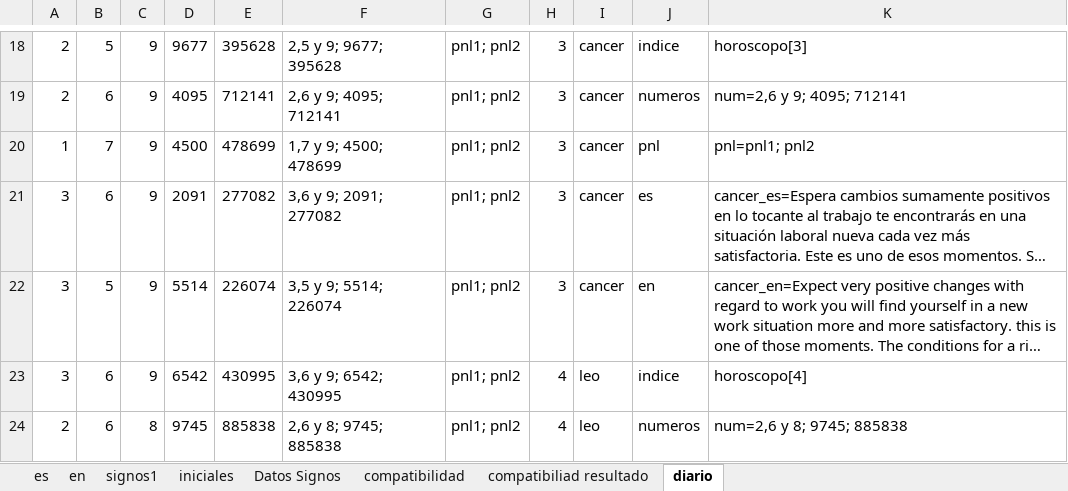
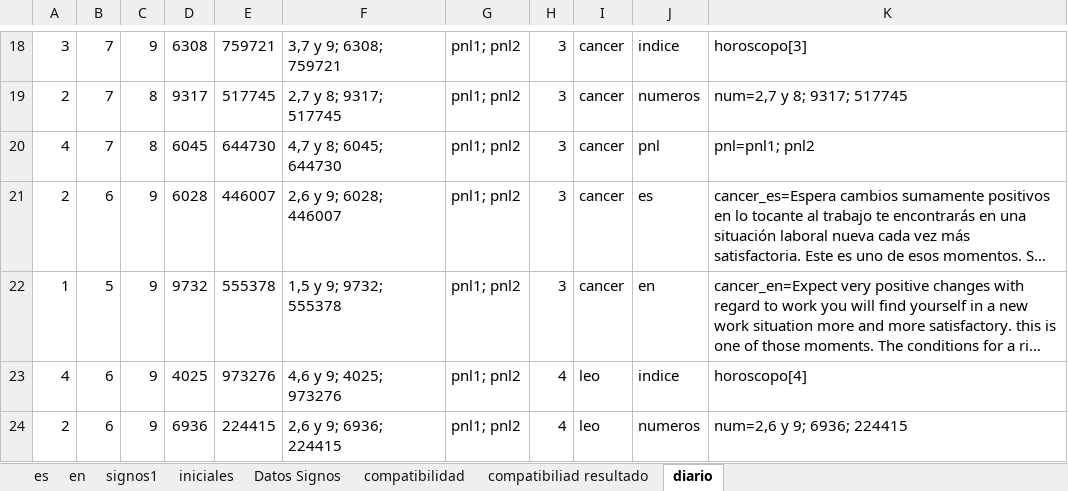
Before and after one commit to itanortega/prototipo2, an Excel workbook: documentos/datos.xlsx, sheet diario, drawn as a sheet; only a part is shown, gaps mark what is left out; long unchanged cells end in …; values as stored, in another font and other column widths than the file's, no borders; the diff covers the shown part only; the diff names each change by its address in the sheet, - before the commit and + after, or states it on an @@ line.

```diff
--- a/documentos/datos.xlsx (sheet diario)
+++ b/documentos/datos.xlsx (sheet diario)
-A18: 2
+A18: 3
-B18: 5
+B18: 7
-D18: 9677
+D18: 6308
-E18: 395628
+E18: 759721
-F18: 2,5 y 9; 9677; 395628
+F18: 3,7 y 9; 6308; 759721
-B19: 6
+B19: 7
-C19:C20: 9
+C19:C20: 8
-D19: 4095
+D19: 9317
-E19: 712141
+E19: 517745
-F19: 2,6 y 9; 4095; 712141
+F19: 2,7 y 8; 9317; 517745
-K19: num=2,6 y 9; 4095; 712141
+K19: num=2,7 y 8; 9317; 517745
-A20: 1
+A20: 4
-D20: 4500
+D20: 6045
-E20: 478699
+E20: 644730
-F20: 1,7 y 9; 4500; 478699
+F20: 4,7 y 8; 6045; 644730
-A21: 3
+A21: 2
-D21: 2091
+D21: 6028
-E21: 277082
+E21: 446007
-F21: 3,6 y 9; 2091; 277082
+F21: 2,6 y 9; 6028; 446007
-A22: 3
+A22: 1
-D22: 5514
+D22: 9732
-E22: 226074
+E22: 555378
-F22: 3,5 y 9; 5514; 226074
+F22: 1,5 y 9; 9732; 555378
-A23: 3
+A23: 4
-D23: 6542
+D23: 4025
-E23: 430995
+E23: 973276
-F23: 3,6 y 9; 6542; 430995
+F23: 4,6 y 9; 4025; 973276
-C24: 8
+C24: 9
-D24: 9745
+D24: 6936
-E24: 885838
+E24: 224415
-F24: 2,6 y 8; 9745; 885838
+F24: 2,6 y 9; 6936; 224415
-K24: num=2,6 y 8; 9745; 885838
+K24: num=2,6 y 9; 6936; 224415
```
Also changed, not shown: 16 added rows, 16 removed rows and 193 edited cells elsewhere in this sheet, sheet compatibiliad resultado, sheet compatibilidad, sheet signos1, formulas that keep their value, 4 other files.
